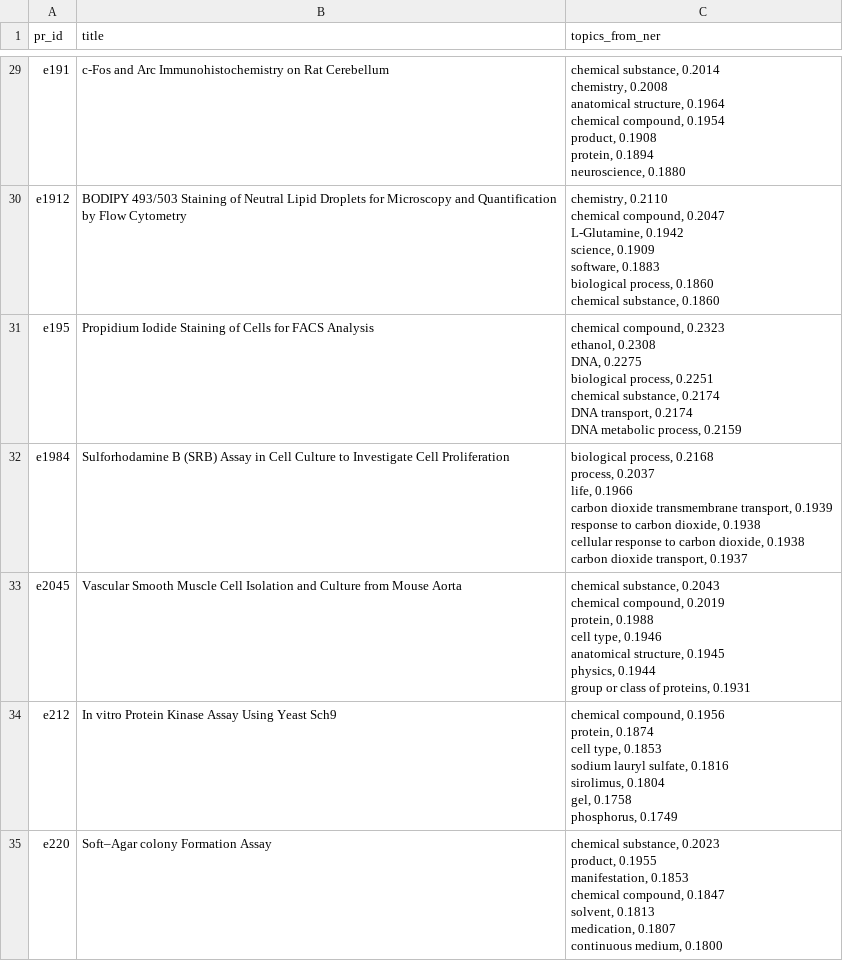
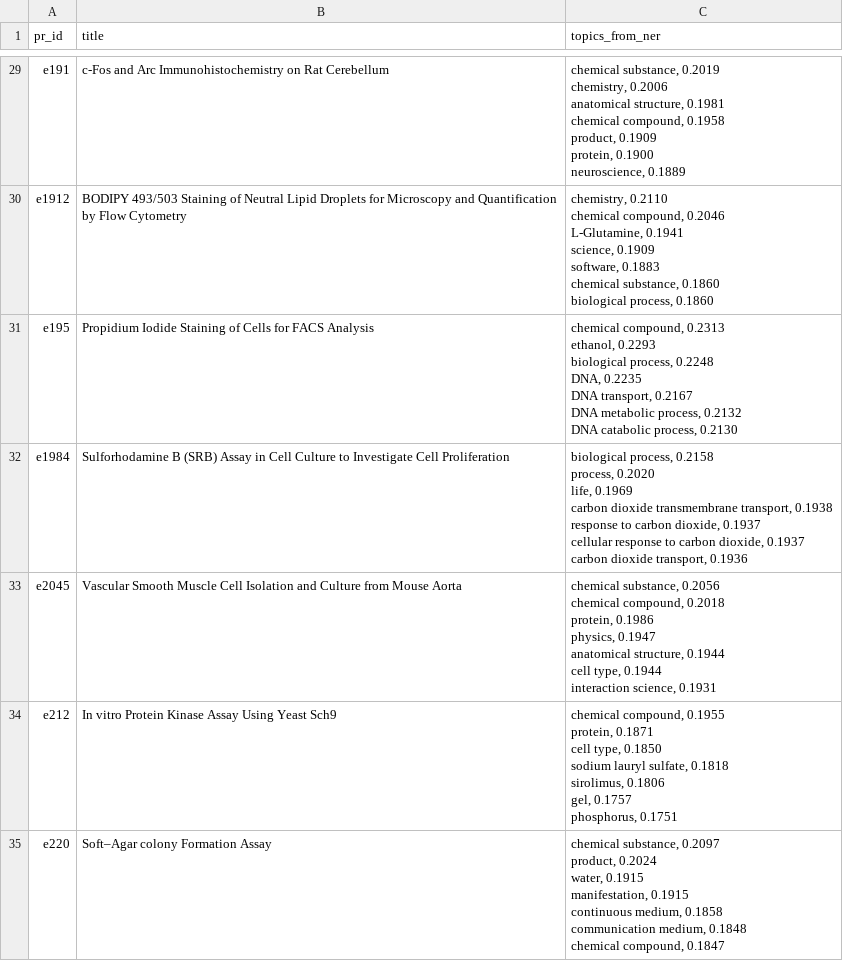
Before and after one commit to weso-edma/hercules-challenge-protocols, a CSV file: results/5_ner_topic_extraction/df_with_ner_topics.csv, drawn as a sheet; only a part is shown, gaps mark what is left out; ↵ is a line break in a cell; the diff covers the shown part only; the diff names each change by its address in the sheet, - before the commit and + after, or states it on an @@ line.

```diff
--- a/results/5_ner_topic_extraction/df_with_ner_topics.csv
+++ b/results/5_ner_topic_extraction/df_with_ner_topics.csv
-C29 (topics_from_ner): chemical substance, 0.2014 ↵ chemistry, 0.2008 ↵ anatomical structure, 0.1964 ↵ chemical compound, 0.1954 ↵ product, 0.1908 ↵ protein, 0.1894 ↵ neuroscience, 0.1880
+C29 (topics_from_ner): chemical substance, 0.2019 ↵ chemistry, 0.2006 ↵ anatomical structure, 0.1981 ↵ chemical compound, 0.1958 ↵ product, 0.1909 ↵ protein, 0.1900 ↵ neuroscience, 0.1889
-C30 (topics_from_ner): …chemical compound, 0.2047 ↵ L-Glutamine, 0.1942 ↵ science, 0.1909 ↵ software, 0.1883 ↵ biological process, 0.1860 ↵ chemical substance, 0.1860
+C30 (topics_from_ner): …chemical compound, 0.2046 ↵ L-Glutamine, 0.1941 ↵ science, 0.1909 ↵ software, 0.1883 ↵ chemical substance, 0.1860 ↵ biological process, 0.1860
-C31 (topics_from_ner): chemical compound, 0.2323 ↵ ethanol, 0.2308 ↵ DNA, 0.2275 ↵ biological process, 0.2251 ↵ chemical substance, 0.2174 ↵ DNA transport, 0.2174 ↵ DNA metabolic process, 0.2159
+C31 (topics_from_ner): chemical compound, 0.2313 ↵ ethanol, 0.2293 ↵ biological process, 0.2248 ↵ DNA, 0.2235 ↵ DNA transport, 0.2167 ↵ DNA metabolic process, 0.2132 ↵ DNA catabolic process, 0.2130
-C32 (topics_from_ner): biological process, 0.2168 ↵ process, 0.2037 ↵ life, 0.1966 ↵ carbon dioxide transmembrane transport, 0.1939 ↵ response to carbon dioxide, 0.1938 ↵ cellular response to carbon dioxide, 0.1938 ↵ carbon dioxide transport, 0.1937
+C32 (topics_from_ner): biological process, 0.2158 ↵ process, 0.2020 ↵ life, 0.1969 ↵ carbon dioxide transmembrane transport, 0.1938 ↵ response to carbon dioxide, 0.1937 ↵ cellular response to carbon dioxide, 0.1937 ↵ carbon dioxide transport, 0.1936
-C33 (topics_from_ner): chemical substance, 0.2043 ↵ chemical compound, 0.2019 ↵ protein, 0.1988 ↵ cell type, 0.1946 ↵ anatomical structure, 0.1945 ↵ physics, 0.1944 ↵ group or class of proteins, 0.1931
+C33 (topics_from_ner): chemical substance, 0.2056 ↵ chemical compound, 0.2018 ↵ protein, 0.1986 ↵ physics, 0.1947 ↵ anatomical structure, 0.1944 ↵ cell type, 0.1944 ↵ interaction science, 0.1931
-C34 (topics_from_ner): chemical compound, 0.1956 ↵ protein, 0.1874 ↵ cell type, 0.1853 ↵ sodium lauryl sulfate, 0.1816 ↵ sirolimus, 0.1804 ↵ gel, 0.1758 ↵ phosphorus, 0.1749
+C34 (topics_from_ner): chemical compound, 0.1955 ↵ protein, 0.1871 ↵ cell type, 0.1850 ↵ sodium lauryl sulfate, 0.1818 ↵ sirolimus, 0.1806 ↵ gel, 0.1757 ↵ phosphorus, 0.1751
-C35 (topics_from_ner): chemical substance, 0.2023 ↵ product, 0.1955 ↵ manifestation, 0.1853 ↵ chemical compound, 0.1847 ↵ solvent, 0.1813 ↵ medication, 0.1807 ↵ continuous medium, 0.1800
+C35 (topics_from_ner): chemical substance, 0.2097 ↵ product, 0.2024 ↵ water, 0.1915 ↵ manifestation, 0.1915 ↵ continuous medium, 0.1858 ↵ communication medium, 0.1848 ↵ chemical compound, 0.1847
```
Also changed, not shown: 82 edited cells elsewhere in this file, 8 other files.
